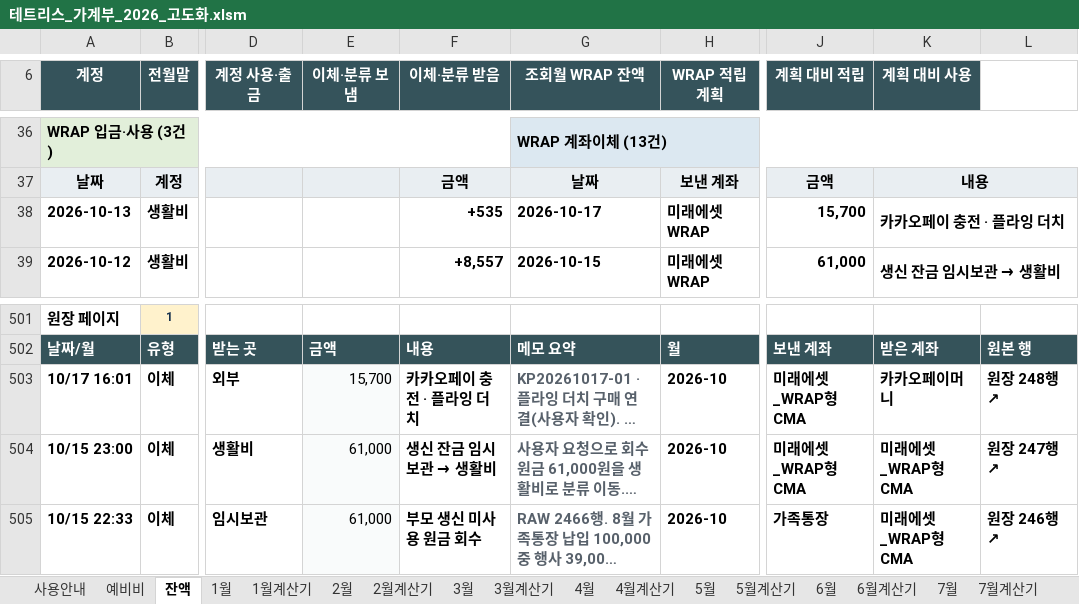
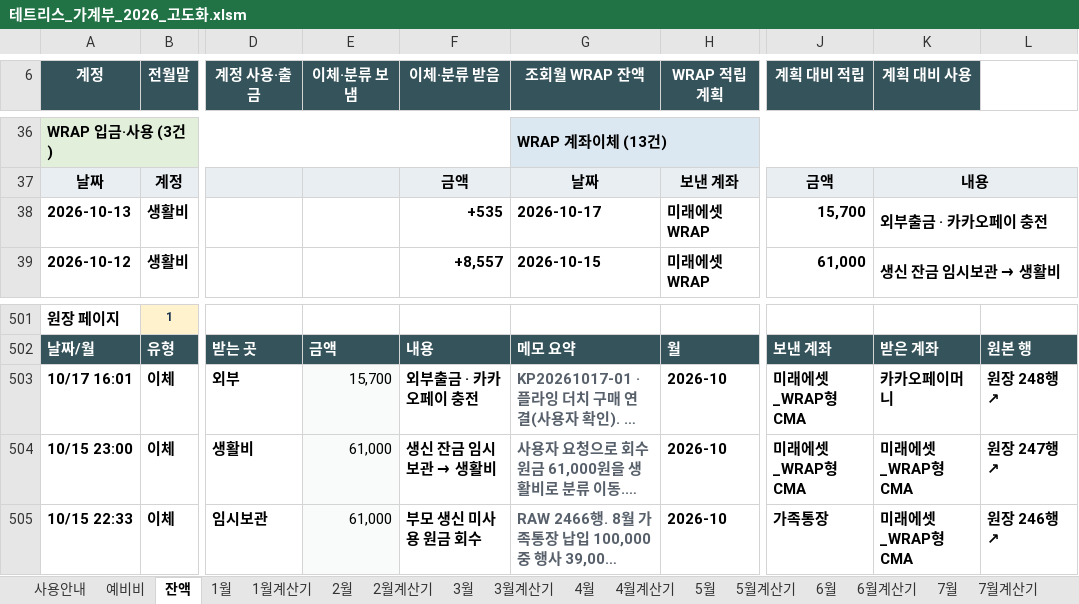
Before and after one commit to devcmy/budgetbook, an Excel workbook: excelWork/테트리스_가계부_2026_고도화.xlsm, sheet 잔액, drawn as a sheet; only a part is shown, gaps mark what is left out; long unchanged cells end in …; values as stored, in another font and other column widths than the file's, no borders; conditional formats and table styles not drawn; the diff names each change by its address in the sheet, - before the commit and + after, or states it on an @@ line.

Commit message:
Label KakaoPay as WRAP outflow and review October transfers

```diff
--- a/excelWork/테트리스_가계부_2026_고도화.xlsm (sheet 잔액)
+++ b/excelWork/테트리스_가계부_2026_고도화.xlsm (sheet 잔액)
-K38 (계획 대비 사용): 카카오페이 충전 · 플라잉 더치
+K38 (계획 대비 사용): 외부출금 · 카카오페이 충전
-F503 (이체·분류 받음): 카카오페이 충전 · 플라잉 더치
+F503 (이체·분류 받음): 외부출금 · 카카오페이 충전
```
Also changed, not shown: hidden cells, 14 other files.
